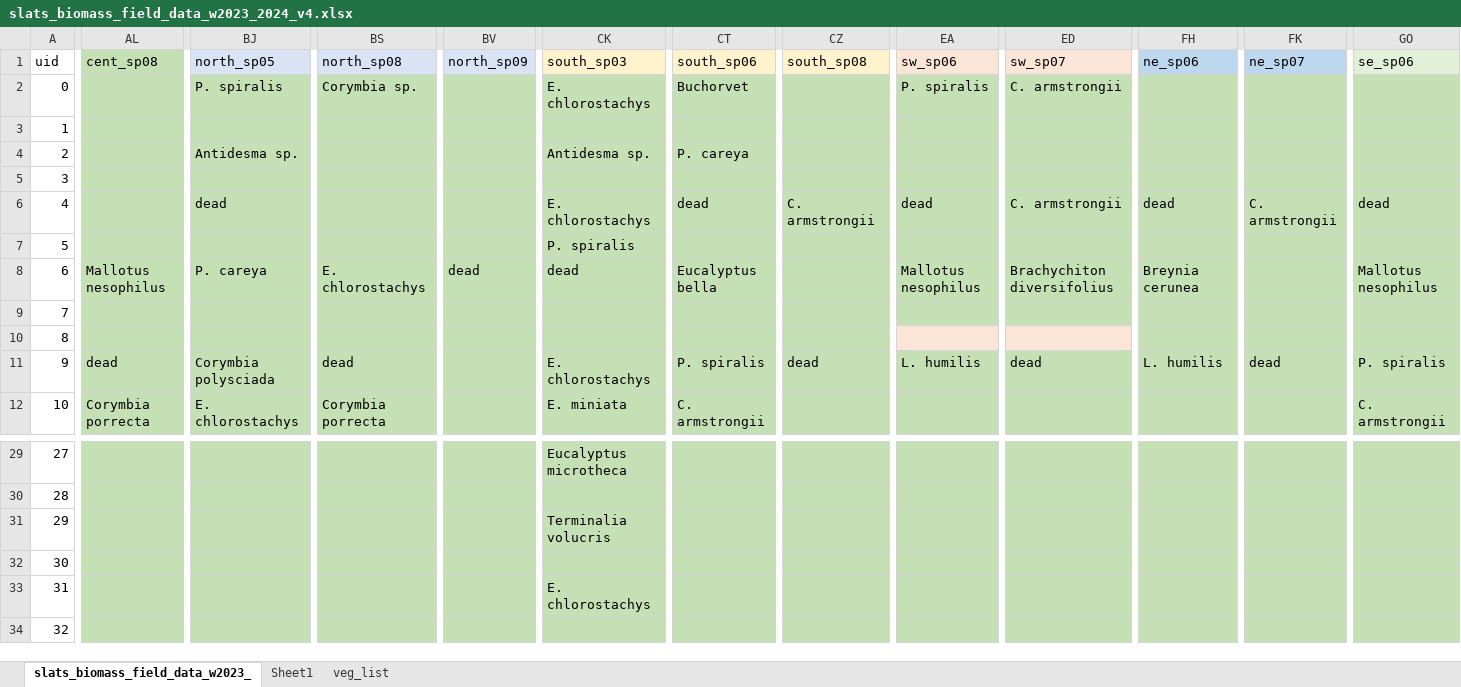
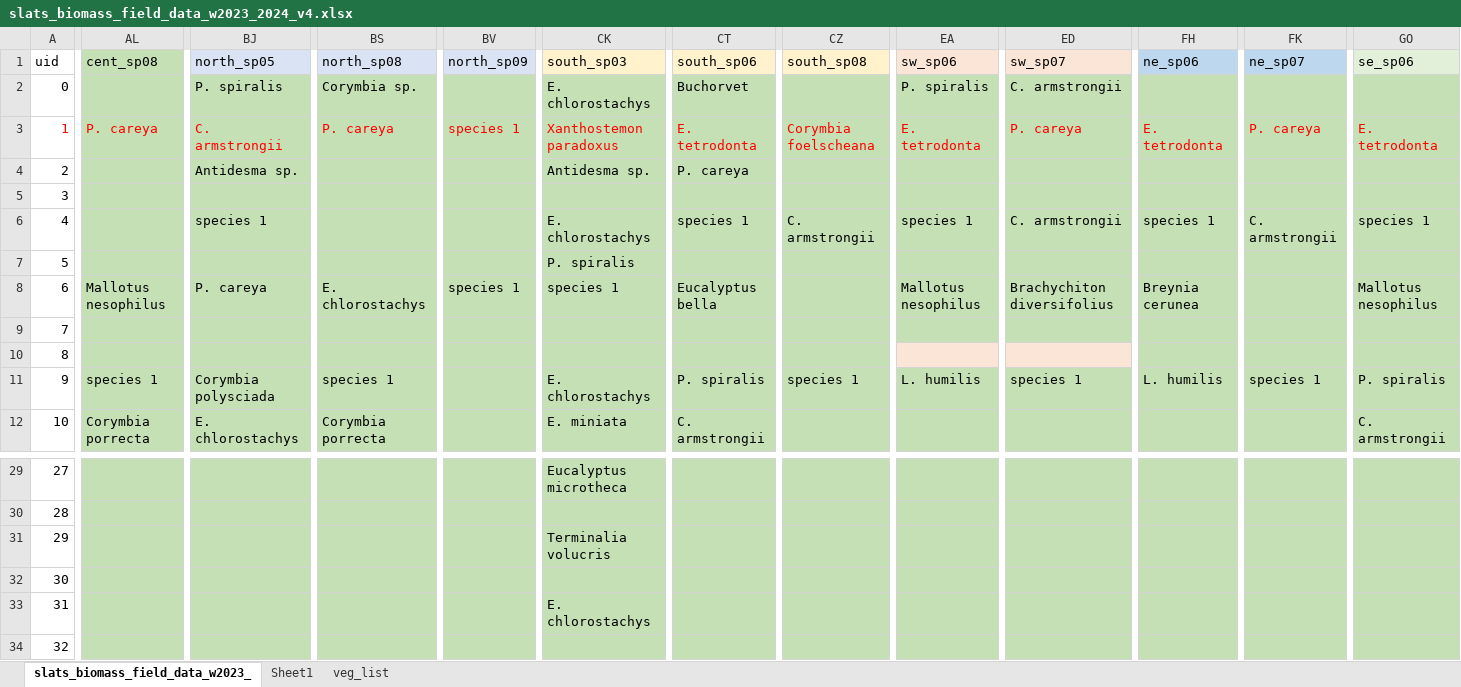
Before and after one commit to Robotmcgregor/biomass_data, an Excel workbook: slats_biomass_field_data_w2023_2024_v4.xlsx, sheet slats_biomass_field_data_w2023_, drawn as a sheet; only a part is shown, gaps mark what is left out; values as stored, in another font and other column widths than the file's, no borders; removed rows and columns are numbered as before the commit, all else as after; rows hold the shown columns only; the diff covers the shown part only; the diff names each change by its address in the sheet, - before the commit and + after, or states it on an @@ line.

Commit message:
site agb added

```diff
--- a/slats_biomass_field_data_w2023_2024_v4.xlsx (sheet slats_biomass_field_data_w2023_)
+++ b/slats_biomass_field_data_w2023_2024_v4.xlsx (sheet slats_biomass_field_data_w2023_)
-row 3: 1
+row 3: 1 | P. careya | C. armstrongii | P. careya | species 1 | Xanthostemon paradoxus | E. tetrodonta | Corymbia foelscheana | E. tetrodonta | P. careya | E. tetrodonta | P. careya | E. tetrodonta
-BJ6 (north_sp05): dead
+BJ6 (north_sp05): species 1
-CT6 (south_sp06): dead
+CT6 (south_sp06): species 1
-EA6 (sw_sp06): dead
+EA6 (sw_sp06): species 1
-FH6 (ne_sp06): dead
+FH6 (ne_sp06): species 1
-GO6 (se_sp06): dead
+GO6 (se_sp06): species 1
-BV8 (north_sp09): dead
+BV8 (north_sp09): species 1
-CK8 (south_sp03): dead
+CK8 (south_sp03): species 1
-AL11 (cent_sp08): dead
+AL11 (cent_sp08): species 1
-BS11 (north_sp08): dead
+BS11 (north_sp08): species 1
-CZ11 (south_sp08): dead
+CZ11 (south_sp08): species 1
-ED11 (sw_sp07): dead
+ED11 (sw_sp07): species 1
-FK11 (ne_sp07): dead
+FK11 (ne_sp07): species 1
```
Also changed, not shown: 3 edited cells elsewhere in this sheet, sheet veg_list, 2 other files.
